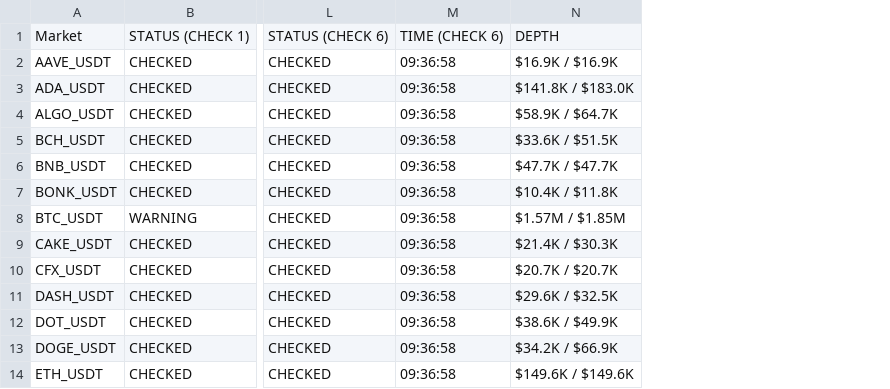
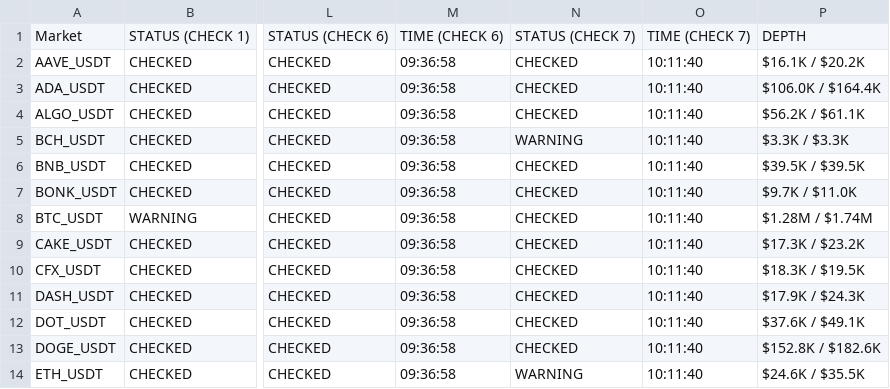
Before and after one commit to oreofemoses/orderbook-monitor, a CSV file: data/daily_log_2026-04-18.csv, drawn as a sheet; only a part is shown, gaps mark what is left out; removed rows and columns are numbered as before the commit, all else as after; the diff names each change by its address in the sheet, - before the commit and + after, or states it on an @@ line.

```diff
--- a/data/daily_log_2026-04-18.csv
+++ b/data/daily_log_2026-04-18.csv
-column N, rows 1-14: DEPTH | $16.9K / $16.9K | $141.8K / $183.0K | $58.9K / $64.7K | $33.6K / $51.5K | $47.7K / $47.7K | $10.4K / $11.8K | $1.57M / $1.85M | $21.4K / $30.3K | $20.7K / $20.7K | $29.6K / $32.5K | $38.6K / $49.9K | $34.2K / $66.9K | $149.6K / $149.6K
+column N, rows 1-14: STATUS (CHECK 7) | CHECKED | CHECKED | CHECKED | WARNING | CHECKED | CHECKED | CHECKED | CHECKED | CHECKED | CHECKED | CHECKED | CHECKED | WARNING
+column O, rows 1-14: TIME (CHECK 7) | 10:11:40 | 10:11:40 | 10:11:40 | 10:11:40 | 10:11:40 | 10:11:40 | 10:11:40 | 10:11:40 | 10:11:40 | 10:11:40 | 10:11:40 | 10:11:40 | 10:11:40
+column P, rows 1-14: DEPTH | $16.1K / $20.2K | $106.0K / $164.4K | $56.2K / $61.1K | $3.3K / $3.3K | $39.5K / $39.5K | $9.7K / $11.0K | $1.28M / $1.74M | $17.3K / $23.2K | $18.3K / $19.5K | $17.9K / $24.3K | $37.6K / $49.1K | $152.8K / $182.6K | $24.6K / $35.5K
```
Also changed, not shown: data/latest.csv, 1 other file.
